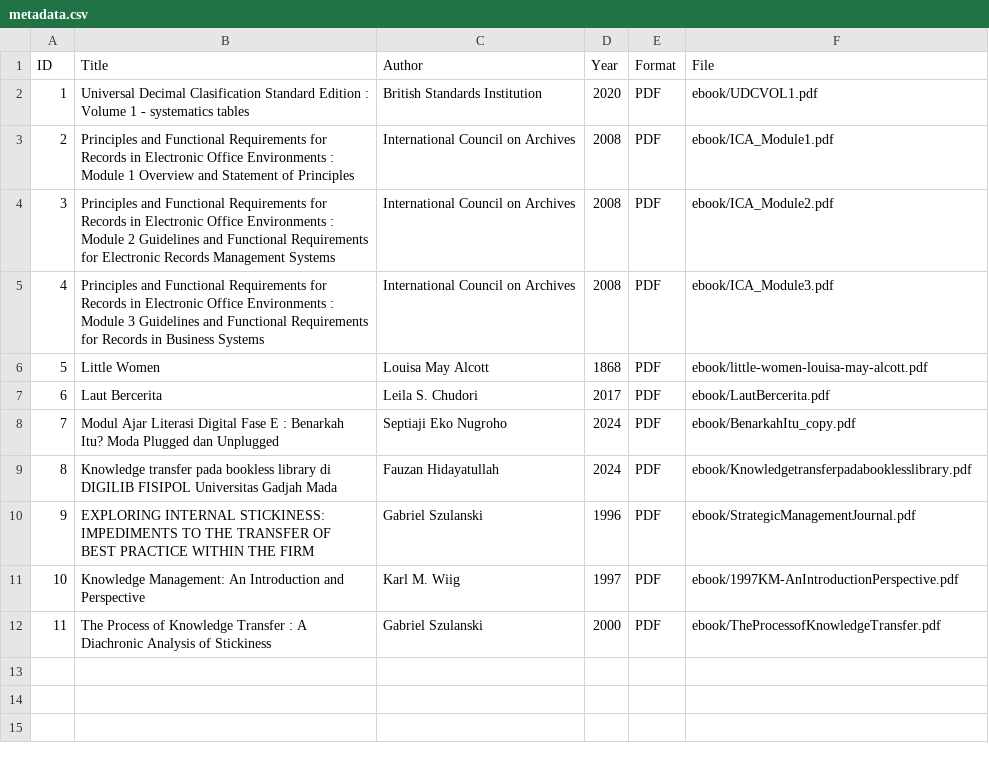
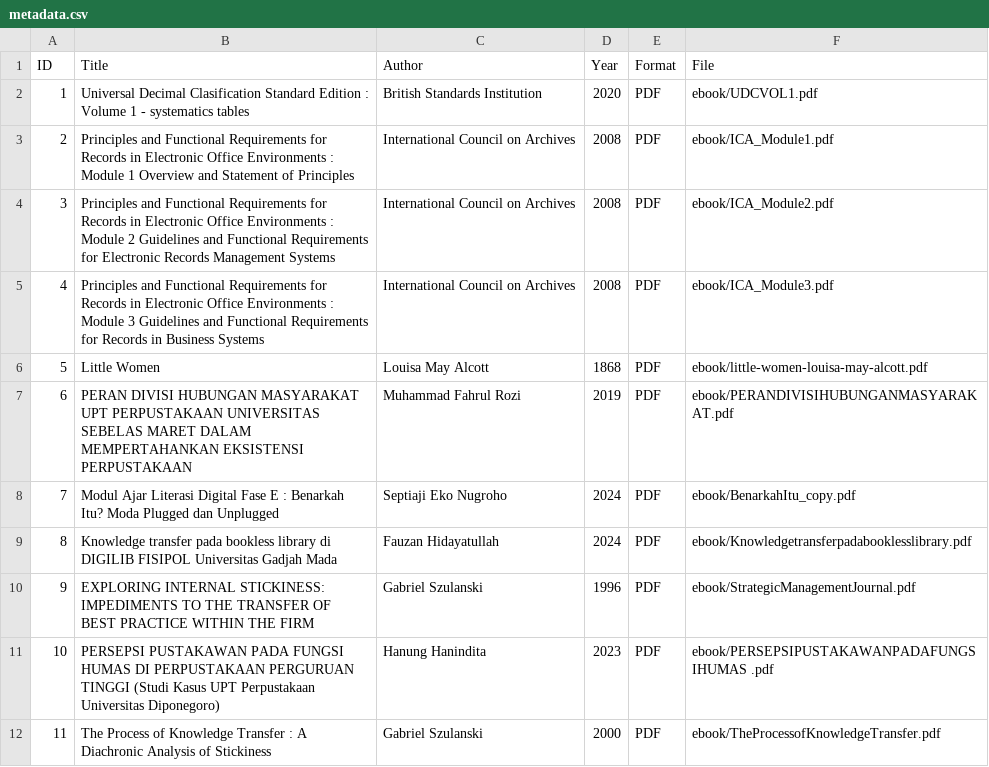
Before and after one commit to iyaAul/perpustakaandigital, a CSV file: metadata/metadata.csv, drawn as a sheet.

Commit message:
Update metadata.csv

```diff
--- a/metadata/metadata.csv
+++ b/metadata/metadata.csv
@@ -6,3 +6,3 @@ ID,Title,Author,Year,Format,File
 5,Little Women,Louisa May Alcott,1868,PDF,ebook/little-women-louisa-may-alcott.pdf
-6,Laut Bercerita,Leila S. Chudori,2017,PDF,ebook/LautBercerita.pdf
+6,PERAN DIVISI HUBUNGAN MASYARAKAT UPT PERPUSTAKAAN UNIVERSITAS SEBELAS MARET DALAM MEMPERTAHANKAN EKSISTENSI PERPUSTAKAAN,Muhammad Fahrul Rozi,2019,PDF,ebook/PERANDIVISIHUBUNGANMASYARAKAT.pdf
 7,Modul Ajar Literasi Digital Fase E : Benarkah Itu? Moda Plugged dan Unplugged,Septiaji Eko Nugroho,2024,PDF,ebook/BenarkahItu_copy.pdf
@@ -10,3 +10,3 @@ ID,Title,Author,Year,Format,File
 9,EXPLORING INTERNAL STICKINESS: IMPEDIMENTS TO THE TRANSFER OF BEST PRACTICE WITHIN THE FIRM,Gabriel Szulanski,1996,PDF,ebook/StrategicManagementJournal.pdf
-10,Knowledge Management: An Introduction and Perspective,Karl M. Wiig,1997,PDF,ebook/1997KM-AnIntroductionPerspective.pdf
+10,PERSEPSI PUSTAKAWAN PADA FUNGSI HUMAS DI PERPUSTAKAAN PERGURUAN TINGGI (Studi Kasus UPT Perpustakaan Universitas Diponegoro),Hanung Hanindita,2023,PDF,ebook/PERSEPSIPUSTAKAWANPADAFUNGSIHUMAS .pdf
 11,The Process of Knowledge Transfer : A Diachronic Analysis of Stickiness,Gabriel Szulanski,2000,PDF,ebook/TheProcessofKnowledgeTransfer.pdf
```
